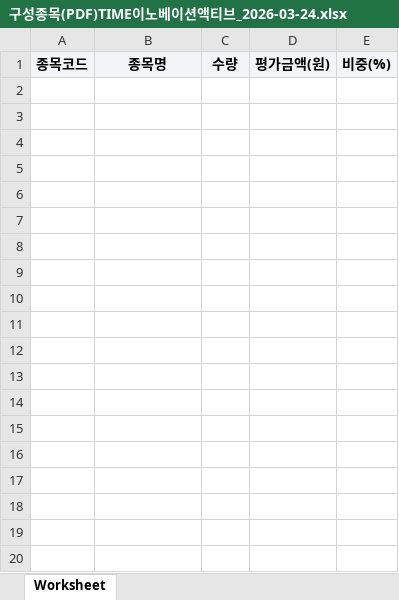
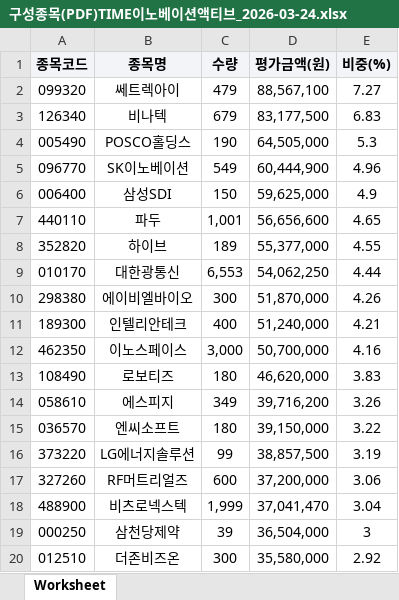
Before and after one commit to carreras74/ETF_Auto_Bot, an Excel workbook: 구성종목(PDF)TIME이노베이션액티브_2026-03-24.xlsx, sheet Worksheet, drawn as a sheet; only a part is shown; values as stored, in another font and other column widths than the file's, no borders; the diff covers the shown part only; the diff names each change by its address in the sheet, - before the commit and + after, or states it on an @@ line.

```diff
--- a/구성종목(PDF)TIME이노베이션액티브_2026-03-24.xlsx (sheet Worksheet)
+++ b/구성종목(PDF)TIME이노베이션액티브_2026-03-24.xlsx (sheet Worksheet)
+row 2: 099320 | 쎄트렉아이 | 479 | 88,567,100 | 7.27
+row 3: 126340 | 비나텍 | 679 | 83,177,500 | 6.83
+row 4: 005490 | POSCO홀딩스 | 190 | 64,505,000 | 5.3
+row 5: 096770 | SK이노베이션 | 549 | 60,444,900 | 4.96
+row 6: 006400 | 삼성SDI | 150 | 59,625,000 | 4.9
+row 7: 440110 | 파두 | 1,001 | 56,656,600 | 4.65
+row 8: 352820 | 하이브 | 189 | 55,377,000 | 4.55
+row 9: 010170 | 대한광통신 | 6,553 | 54,062,250 | 4.44
+row 10: 298380 | 에이비엘바이오 | 300 | 51,870,000 | 4.26
+row 11: 189300 | 인텔리안테크 | 400 | 51,240,000 | 4.21
+row 12: 462350 | 이노스페이스 | 3,000 | 50,700,000 | 4.16
+row 13: 108490 | 로보티즈 | 180 | 46,620,000 | 3.83
+row 14: 058610 | 에스피지 | 349 | 39,716,200 | 3.26
+row 15: 036570 | 엔씨소프트 | 180 | 39,150,000 | 3.22
+row 16: 373220 | LG에너지솔루션 | 99 | 38,857,500 | 3.19
+row 17: 327260 | RF머트리얼즈 | 600 | 37,200,000 | 3.06
+row 18: 488900 | 비츠로넥스텍 | 1,999 | 37,041,470 | 3.04
+row 19: 000250 | 삼천당제약 | 39 | 36,504,000 | 3
+row 20: 012510 | 더존비즈온 | 300 | 35,580,000 | 2.92
```
Also changed, not shown: 11 added rows elsewhere in this sheet, 구성종목(PDF)TIME바이오액티브_2026-03-24.xlsx, 구성종목(PDF)TIME밸류업액티브_2026-03-24.xlsx, 13 other files.
